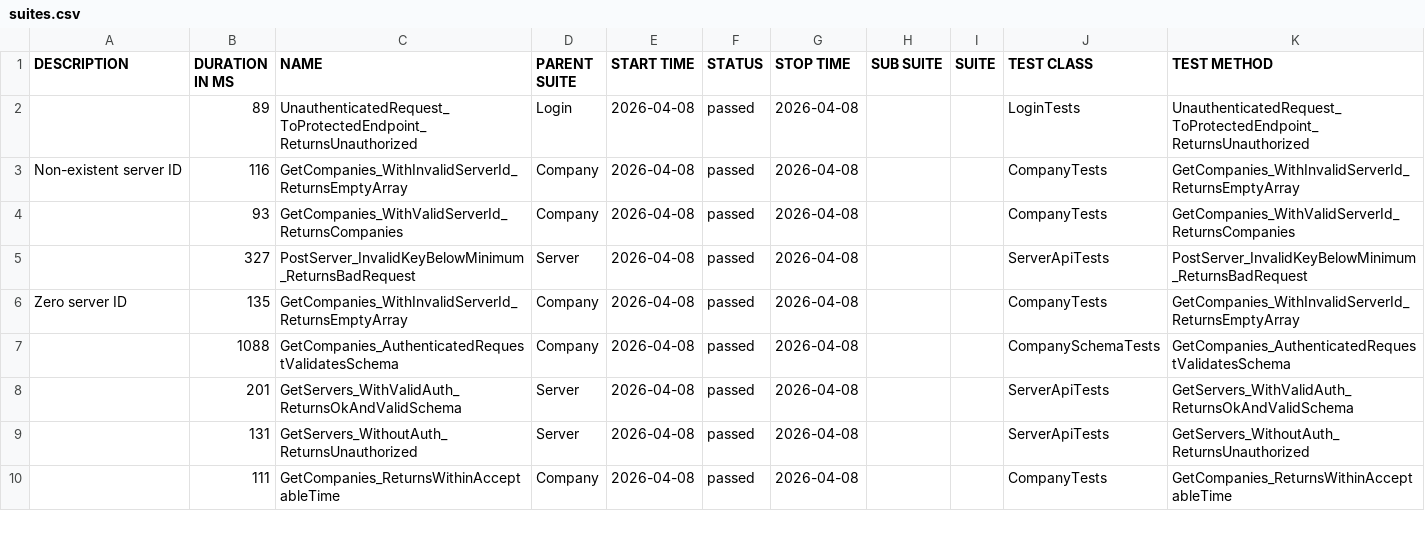
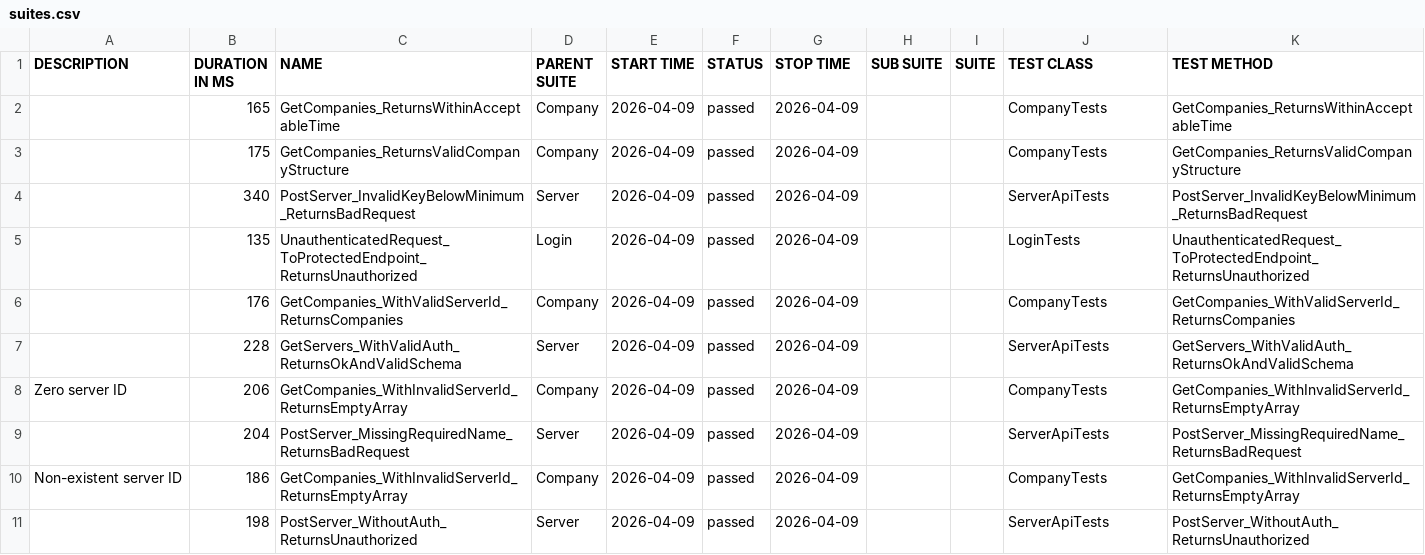
Before and after one commit to effiziente1/API_Testing, a CSV file: data/suites.csv, drawn as a sheet; only a part is shown; the diff covers the shown part only.

```diff
--- a/data/suites.csv
+++ b/data/suites.csv
@@ -1,12 +1,13 @@
 "DESCRIPTION","DURATION IN MS","NAME","PARENT SUITE","START TIME","STATUS","STOP TIME","SUB SUITE","SUITE","TEST CLASS","TEST METHOD"
-"","89","UnauthenticatedRequest_ToProtectedEndpoint_ReturnsUnauthorized","Login","2026-04-08","passed","2026-04-08","","","LoginTests","UnauthenticatedRequest_ToProtectedEndpoint_ReturnsUnauthorized"
-"Non-existent server ID
-","116","GetCompanies_WithInvalidServerId_ReturnsEmptyArray","Company","2026-04-08","passed","2026-04-08","","","CompanyTests","GetCompanies_WithInvalidServerId_ReturnsEmptyArray"
-"","93","GetCompanies_WithValidServerId_ReturnsCompanies","Company","2026-04-08","passed","2026-04-08","","","CompanyTests","GetCompanies_WithValidServerId_ReturnsCompanies"
-"","327","PostServer_InvalidKeyBelowMinimum_ReturnsBadRequest","Server","2026-04-08","passed","2026-04-08","","","ServerApiTests","PostServer_InvalidKeyBelowMinimum_ReturnsBadRequest"
-"Zero server ID
-","135","GetCompanies_WithInvalidServerId_ReturnsEmptyArray","Company","2026-04-08","passed","2026-04-08","","","CompanyTests","GetCompanies_WithInvalidServerId_ReturnsEmptyArray"
-"","1088","GetCompanies_AuthenticatedRequestValidatesSchema","Company","2026-04-08","passed","2026-04-08","","","CompanySchemaTests","GetCompanies_AuthenticatedRequestValidatesSchema"
-"","201","GetServers_WithValidAuth_ReturnsOkAndValidSchema","Server","2026-04-08","passed","2026-04-08","","","ServerApiTests","GetServers_WithValidAuth_ReturnsOkAndValidSchema"
-"","131","GetServers_WithoutAuth_ReturnsUnauthorized","Server","2026-04-08","passed","2026-04-08","","","ServerApiTests","GetServers_WithoutAuth_ReturnsUnauthorized"
-"","111","GetCompanies_ReturnsWithinAcceptableTime","Company","2026-04-08","passed","2026-04-08","","","CompanyTests","GetCompanies_ReturnsWithinAcceptableTime"
+"","165","GetCompanies_ReturnsWithinAcceptableTime","Company","2026-04-09","passed","2026-04-09","","","CompanyTests","GetCompanies_ReturnsWithinAcceptableTime"
+"","175","GetCompanies_ReturnsValidCompanyStructure","Company","2026-04-09","passed","2026-04-09","","","CompanyTests","GetCompanies_ReturnsValidCompanyStructure"
+"","340","PostServer_InvalidKeyBelowMinimum_ReturnsBadRequest","Server","2026-04-09","passed","2026-04-09","","","ServerApiTests","PostServer_InvalidKeyBelowMinimum_ReturnsBadRequest"
+"","135","UnauthenticatedRequest_ToProtectedEndpoint_ReturnsUnauthorized","Login","2026-04-09","passed","2026-04-09","","","LoginTests","UnauthenticatedRequest_ToProtectedEndpoint_ReturnsUnauthorized"
+"","176","GetCompanies_WithValidServerId_ReturnsCompanies","Company","2026-04-09","passed","2026-04-09","","","CompanyTests","GetCompanies_WithValidServerId_ReturnsCompanies"
+"","228","GetServers_WithValidAuth_ReturnsOkAndValidSchema","Server","2026-04-09","passed","2026-04-09","","","ServerApiTests","GetServers_WithValidAuth_ReturnsOkAndValidSchema"
+"Zero server ID
+","206","GetCompanies_WithInvalidServerId_ReturnsEmptyArray","Company","2026-04-09","passed","2026-04-09","","","CompanyTests","GetCompanies_WithInvalidServerId_ReturnsEmptyArray"
+"","204","PostServer_MissingRequiredName_ReturnsBadRequest","Server","2026-04-09","passed","2026-04-09","","","ServerApiTests","PostServer_MissingRequiredName_ReturnsBadRequest"
+"Non-existent server ID
+","186","GetCompanies_WithInvalidServerId_ReturnsEmptyArray","Company","2026-04-09","passed","2026-04-09","","","CompanyTests","GetCompanies_WithInvalidServerId_ReturnsEmptyArray"
+"","198","PostServer_WithoutAuth_ReturnsUnauthorized","Server","2026-04-09","passed","2026-04-09","","","ServerApiTests","PostServer_WithoutAuth_ReturnsUnauthorized"
```
Also changed, not shown: 2 added rows, 3 removed rows and 11 edited cells elsewhere in this file, 31 other files.
